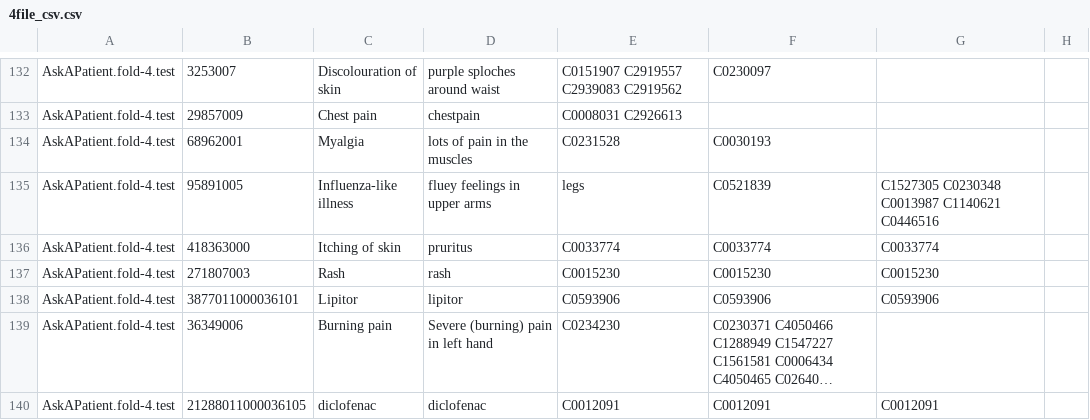
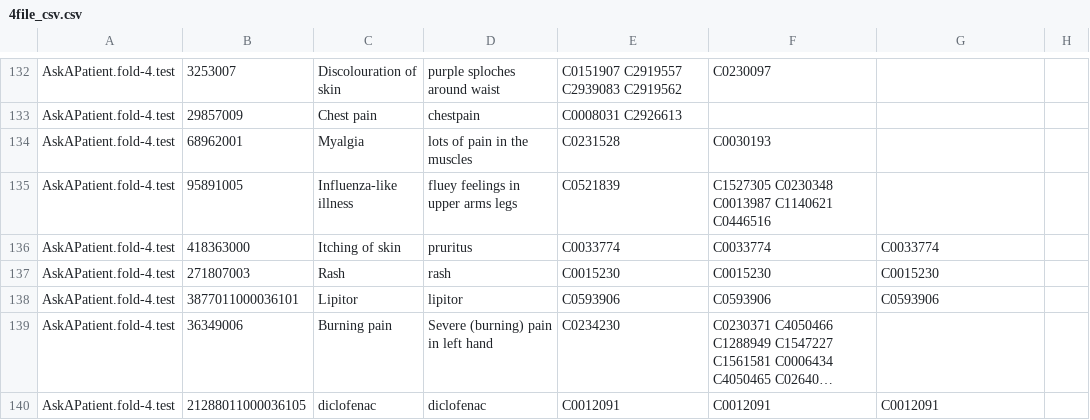
Before and after one commit to Sinki25/NLP, a CSV file: csv_2/4file_csv.csv, drawn as a sheet; only a part is shown, gaps mark what is left out; long unchanged cells end in ….

Commit message:
Update 4file_csv.csv

```diff
--- a/csv_2/4file_csv.csv
+++ b/csv_2/4file_csv.csv
@@ -134,3 +134,3 @@ AskAPatient.fold-4.test,29857009,Chest pain,chestpain,C0008031 C2926613,,
 AskAPatient.fold-4.test,68962001,Myalgia,lots of pain in the muscles,C0231528,C0030193,
-AskAPatient.fold-4.test,95891005,Influenza-like illness," fluey" feelings in upper arms, legs,C0521839,C1527305 C0230348 C0013987 C1140621 C0446516,
+AskAPatient.fold-4.test,95891005,Influenza-like illness," fluey" feelings in upper arms legs,C0521839,C1527305 C0230348 C0013987 C1140621 C0446516,
 AskAPatient.fold-4.test,418363000,Itching of skin,pruritus,C0033774,C0033774,C0033774
```
